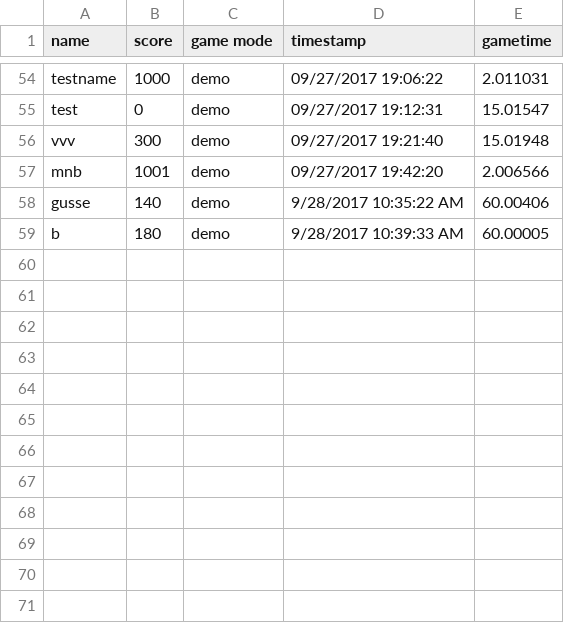
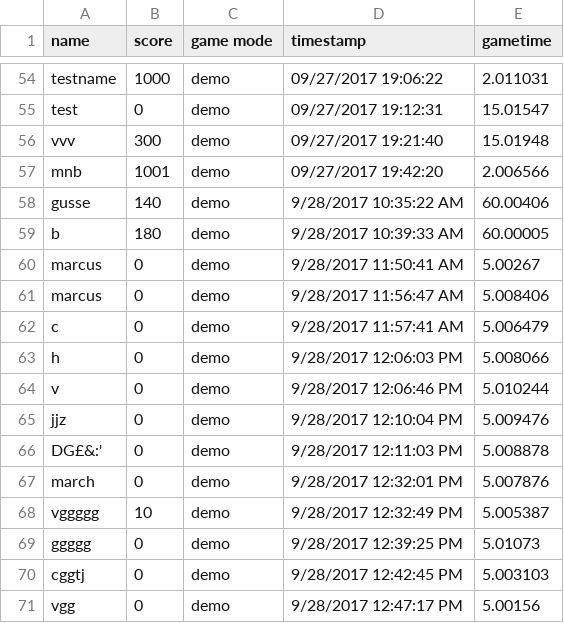
Before and after one commit to mfrisell/Hueniverse, a CSV file: Highscore.csv, drawn as a sheet; only a part is shown, gaps mark what is left out; the diff names each change by its address in the sheet, - before the commit and + after, or states it on an @@ line.

```diff
--- a/Highscore.csv
+++ b/Highscore.csv
+row 60: marcus | 0 | demo | 9/28/2017 11:50:41 AM | 5.00267
+row 61: marcus | 0 | demo | 9/28/2017 11:56:47 AM | 5.008406
+row 62: c | 0 | demo | 9/28/2017 11:57:41 AM | 5.006479
+row 63: h | 0 | demo | 9/28/2017 12:06:03 PM | 5.008066
+row 64: v | 0 | demo | 9/28/2017 12:06:46 PM | 5.010244
+row 65: jjz | 0 | demo | 9/28/2017 12:10:04 PM | 5.009476
+row 66: DG£&:' | 0 | demo | 9/28/2017 12:11:03 PM | 5.008878
+row 67: march | 0 | demo | 9/28/2017 12:32:01 PM | 5.007876
+row 68: vggggg | 10 | demo | 9/28/2017 12:32:49 PM | 5.005387
+row 69: ggggg | 0 | demo | 9/28/2017 12:39:25 PM | 5.01073
+row 70: cggtj | 0 | demo | 9/28/2017 12:42:45 PM | 5.003103
+row 71: vgg | 0 | demo | 9/28/2017 12:47:17 PM | 5.00156
```
Also changed, not shown: 8 other files.
